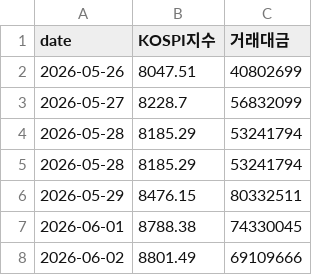
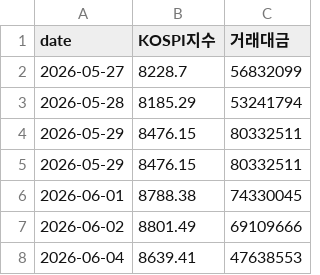
Before and after one commit to jinyoungpyo/kospi-dashboard, a CSV file: data/naver_kospi_daily.csv, drawn as a sheet.

```diff
--- a/data/naver_kospi_daily.csv
+++ b/data/naver_kospi_daily.csv
@@ -1,6 +1,5 @@
 date,KOSPI지수,거래대금
-2026-05-26,8047.51,40802699
 2026-05-27,8228.7,56832099
 2026-05-28,8185.29,53241794
-2026-05-28,8185.29,53241794
+2026-05-29,8476.15,80332511
 2026-05-29,8476.15,80332511
@@ -8 +7,2 @@
 2026-06-02,8801.49,69109666
+2026-06-04,8639.41,47638553
```
Also changed, not shown: data/jeungsi_jageum_2026Q1Q2.csv, data/대차거래_추이_2026Q1Q2.csv, 3 other files.
